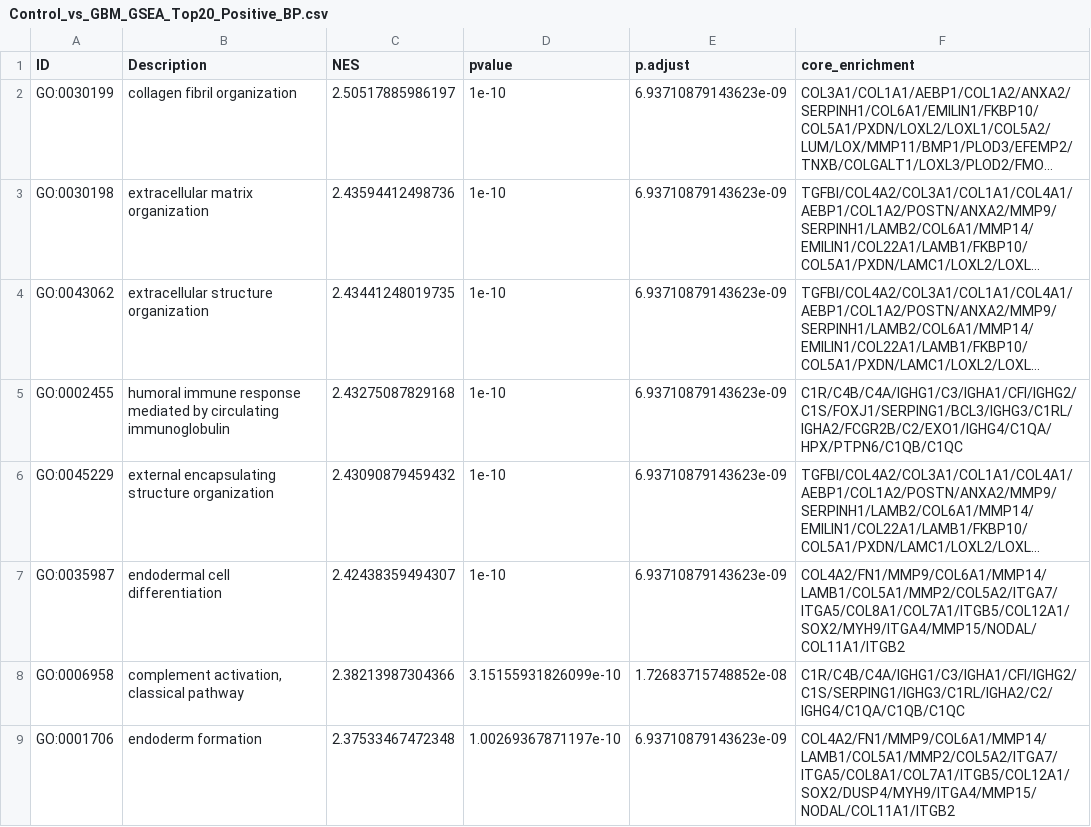
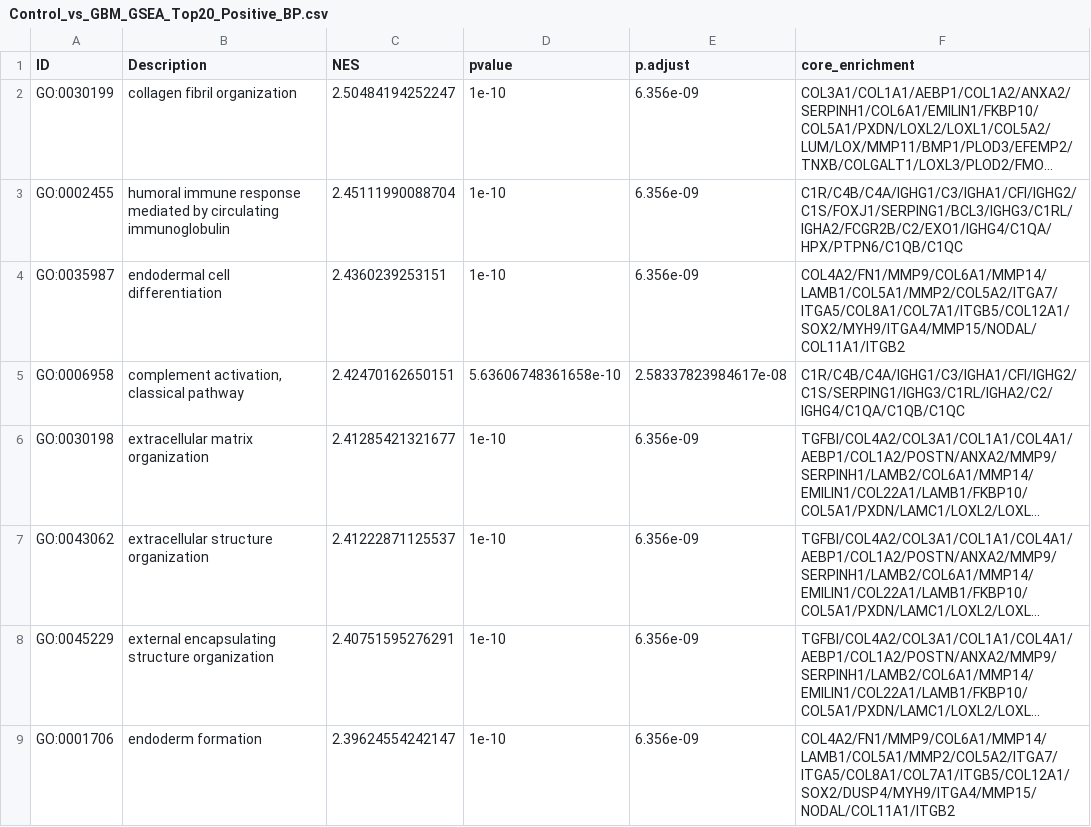
Before and after one commit to OsukaLab/20250731_Barr_GBMECMAnalysis, a CSV file: Outputs/Manuscript/Control_vs_GBM_GSEA_Top20_Positive_BP.csv, drawn as a sheet; only a part is shown; long unchanged cells end in …; removed rows and columns are numbered as before the commit, all else as after; the diff covers the shown part only; the diff names each change by its address in the sheet, - before the commit and + after, or states it on an @@ line.

```diff
--- a/Outputs/Manuscript/Control_vs_GBM_GSEA_Top20_Positive_BP.csv
+++ b/Outputs/Manuscript/Control_vs_GBM_GSEA_Top20_Positive_BP.csv
-C2 (NES): 2.50517885986197
+C2 (NES): 2.50484194252247
-E2 (p.adjust): 6.93710879143623e-09
+E2 (p.adjust): 6.356e-09
+row 3: GO:0002455 | humoral immune response mediated by circulating immunoglobulin | 2.45111990088704 | 1e-10 | 6.356e-09 | C1R/C4B/C4A/IGHG1/C3/IGHA1/CFI/IGHG2/C1S/FOXJ1/SERPING1/BCL3/IGHG3/C1RL/IGHA2/FCGR2B/C2/EXO1/IGHG4/C1QA/HPX/PTPN6/C1QB/C1QC
+row 4: GO:0035987 | endodermal cell differentiation | 2.4360239253151 | 1e-10 | 6.356e-09 | COL4A2/FN1/MMP9/COL6A1/MMP14/LAMB1/COL5A1/MMP2/COL5A2/ITGA7/ITGA5/COL8A1/COL7A1/ITGB5/COL12A1/SOX2/MYH9/ITGA4/MMP15/NODAL/COL11A1/ITGB2
+row 5: GO:0006958 | complement activation, classical pathway | 2.42470162650151 | 5.63606748361658e-10 | 2.58337823984617e-08 | C1R/C4B/C4A/IGHG1/C3/IGHA1/CFI/IGHG2/C1S/SERPING1/IGHG3/C1RL/IGHA2/C2/IGHG4/C1QA/C1QB/C1QC
-C6 (NES): 2.43594412498736
+C6 (NES): 2.41285421321677
-E6:E7 (p.adjust): 6.93710879143623e-09
+E6:E7 (p.adjust): 6.356e-09
-C7 (NES): 2.43441248019735
+C7 (NES): 2.41222871125537
-row 5: GO:0002455 | humoral immune response mediated by circulating immunoglobulin | 2.43275087829168 | 1e-10 | 6.93710879143623e-09 | C1R/C4B/C4A/IGHG1/C3/IGHA1/CFI/IGHG2/C1S/FOXJ1/SERPING1/BCL3/IGHG3/C1RL/IGHA2/FCGR2B/C2/EXO1/IGHG4/C1QA/HPX/PTPN6/C1QB/C1QC
-C8 (NES): 2.43090879459432
+C8 (NES): 2.40751595276291
-E8 (p.adjust): 6.93710879143623e-09
+E8 (p.adjust): 6.356e-09
-row 7: GO:0035987 | endodermal cell differentiation | 2.42438359494307 | 1e-10 | 6.93710879143623e-09 | COL4A2/FN1/MMP9/COL6A1/MMP14/LAMB1/COL5A1/MMP2/COL5A2/ITGA7/ITGA5/COL8A1/COL7A1/ITGB5/COL12A1/SOX2/MYH9/ITGA4/MMP15/NODAL/COL11A1/ITGB2
-row 8: GO:0006958 | complement activation, classical pathway | 2.38213987304366 | 3.15155931826099e-10 | 1.72683715748852e-08 | C1R/C4B/C4A/IGHG1/C3/IGHA1/CFI/IGHG2/C1S/SERPING1/IGHG3/C1RL/IGHA2/C2/IGHG4/C1QA/C1QB/C1QC
-C9 (NES): 2.37533467472348
+C9 (NES): 2.39624554242147
-D9 (pvalue): 1.00269367871197e-10
+D9 (pvalue): 1e-10
-E9 (p.adjust): 6.93710879143623e-09
+E9 (p.adjust): 6.356e-09
```
Also changed, not shown: 7 added rows, 7 removed rows and 12 edited cells elsewhere in this file, Outputs/Manuscript/CollagenHigh_vs_Low_GSEA_Top10_Positive_BP.csv, Outputs/Manuscript/ECM_GSEA_Summary.csv, 56 other files.
